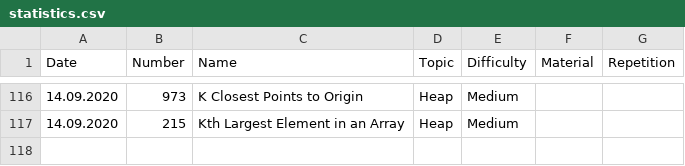
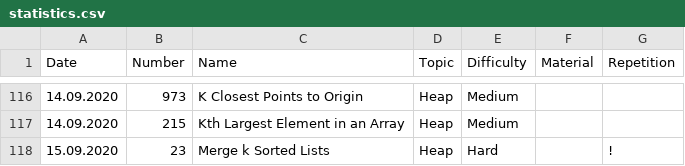
Before and after one commit to ivantishchenko/computer-science, a CSV file: leetCode/statistics.csv, drawn as a sheet; only a part is shown, gaps mark what is left out.

Commit message:
Implemented Merge K sorted lists with a Heap

```diff
--- a/leetCode/statistics.csv
+++ b/leetCode/statistics.csv
@@ -117 +117,2 @@ Date,Number,Name,Topic,Difficulty,Material,Repetition
 14.09.2020,215,Kth Largest Element in an Array,Heap,Medium,,
+15.09.2020,23,Merge k Sorted Lists,Heap,Hard,,!
```
Also changed, not shown: 1 other file.
